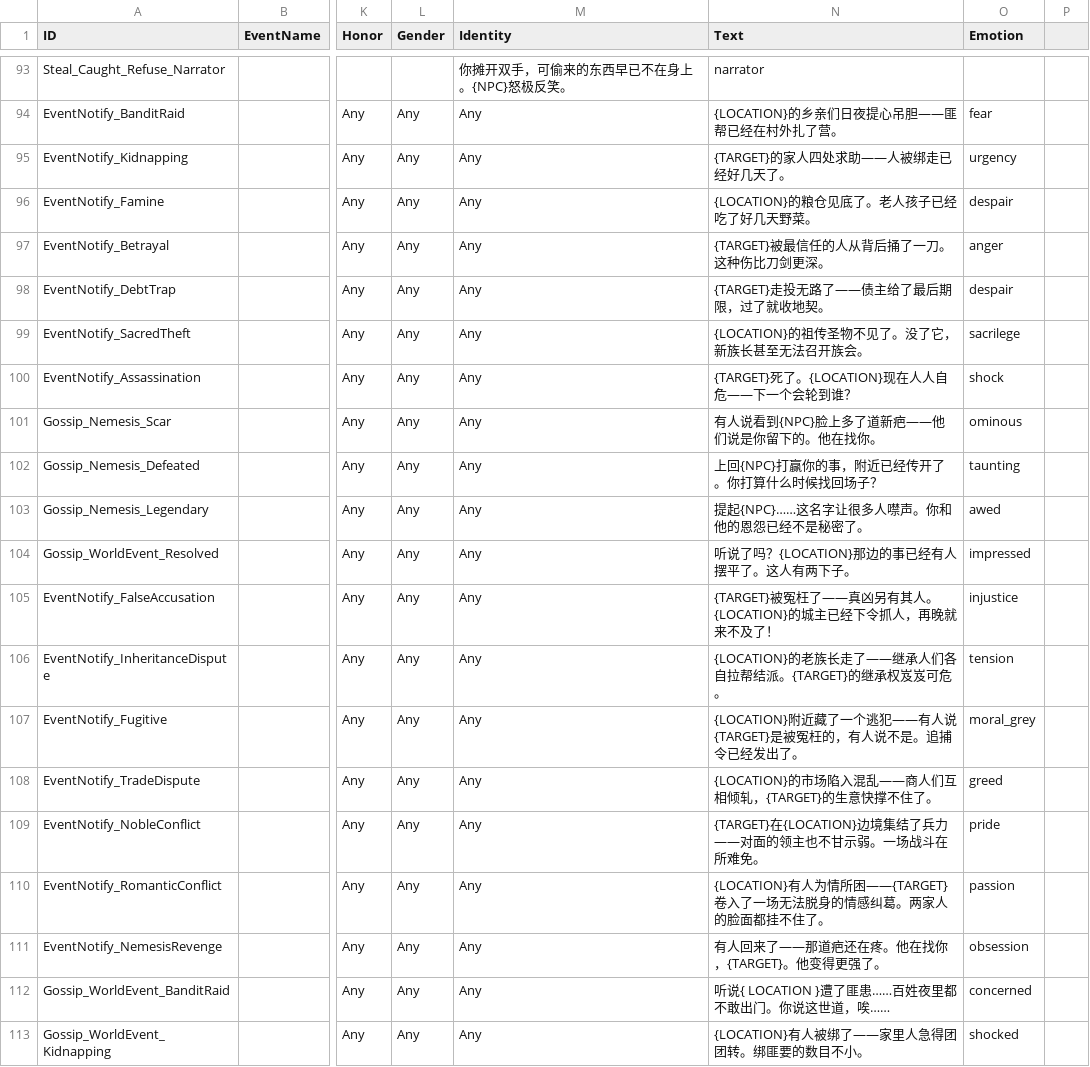
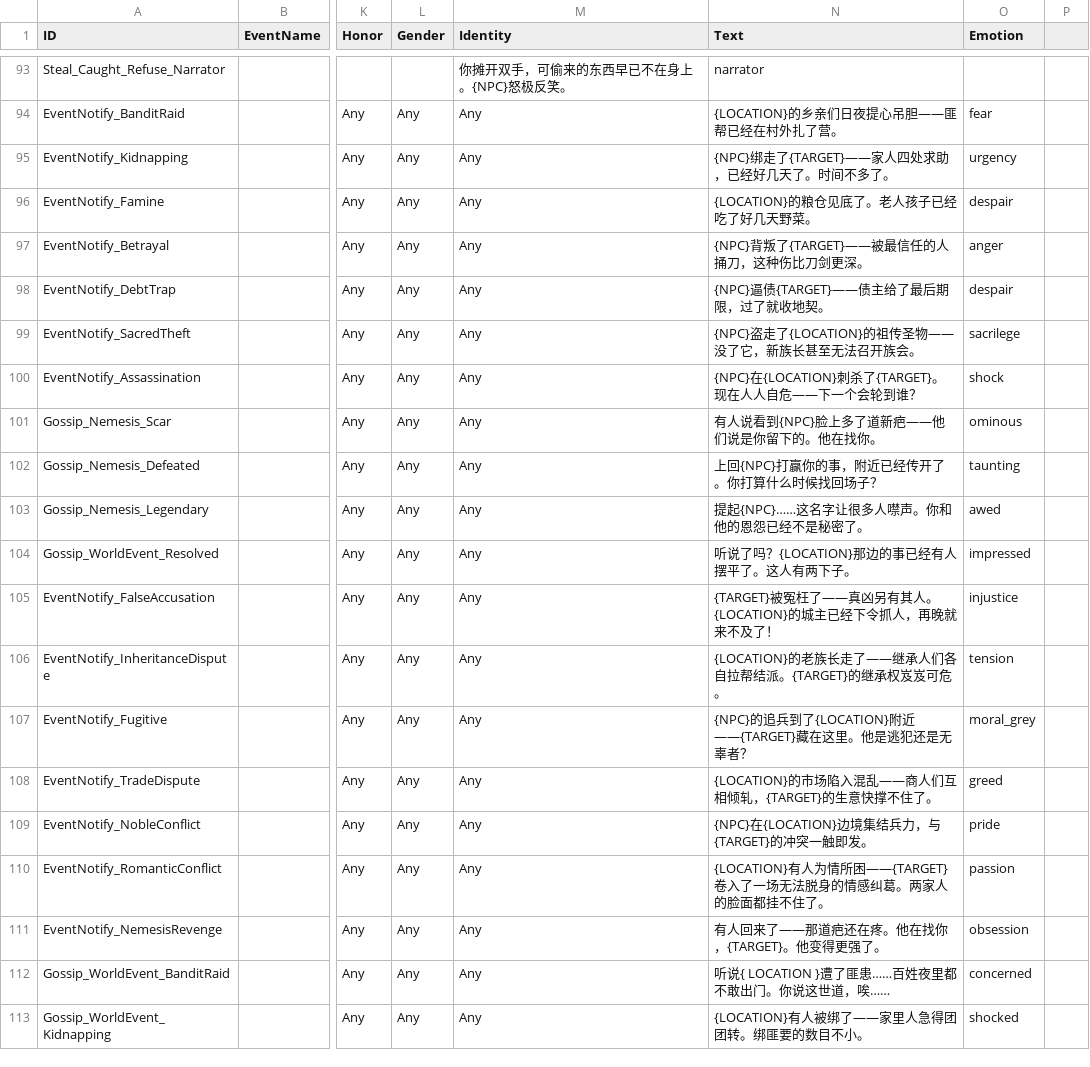
Before and after one commit to yaodongcheng/QiKanExampleMod, a CSV file: ModuleData/DesignData/Narrative.csv, drawn as a sheet; only a part is shown, gaps mark what is left out; the diff names each change by its address in the sheet, - before the commit and + after, or states it on an @@ line.

```diff
--- a/ModuleData/DesignData/Narrative.csv
+++ b/ModuleData/DesignData/Narrative.csv
-N95 (Text): {TARGET}的家人四处求助——人被绑走已经好几天了。
+N95 (Text): {NPC}绑走了{TARGET}——家人四处求助，已经好几天了。时间不多了。
-N97 (Text): {TARGET}被最信任的人从背后捅了一刀。这种伤比刀剑更深。
+N97 (Text): {NPC}背叛了{TARGET}——被最信任的人捅刀，这种伤比刀剑更深。
-N98 (Text): {TARGET}走投无路了——债主给了最后期限，过了就收地契。
+N98 (Text): {NPC}逼债{TARGET}——债主给了最后期限，过了就收地契。
-N99 (Text): {LOCATION}的祖传圣物不见了。没了它，新族长甚至无法召开族会。
+N99 (Text): {NPC}盗走了{LOCATION}的祖传圣物——没了它，新族长甚至无法召开族会。
-N100 (Text): {TARGET}死了。{LOCATION}现在人人自危——下一个会轮到谁？
+N100 (Text): {NPC}在{LOCATION}刺杀了{TARGET}。现在人人自危——下一个会轮到谁？
-N107 (Text): {LOCATION}附近藏了一个逃犯——有人说{TARGET}是被冤枉的，有人说不是。追捕令已经发出了。
+N107 (Text): {NPC}的追兵到了{LOCATION}附近——{TARGET}藏在这里。他是逃犯还是无辜者？
-N109 (Text): {TARGET}在{LOCATION}边境集结了兵力——对面的领主也不甘示弱。一场战斗在所难免。
+N109 (Text): {NPC}在{LOCATION}边境集结兵力，与{TARGET}的冲突一触即发。
```
Also changed, not shown: 6 other files.
